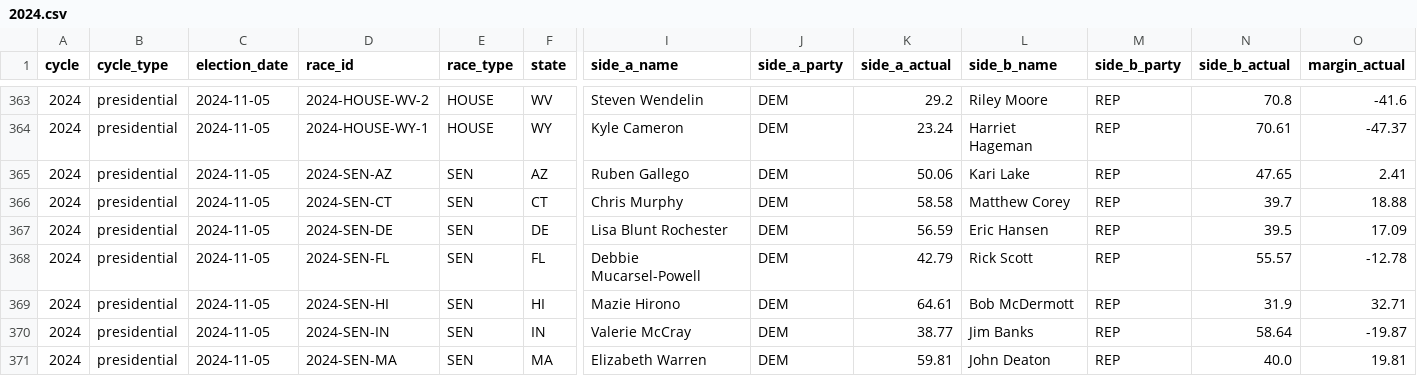
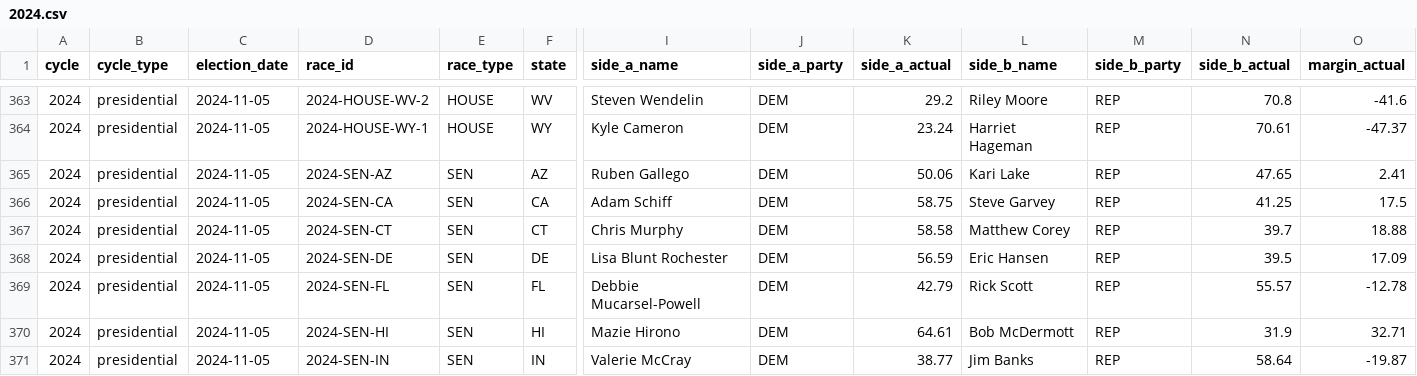
Before and after one commit to maxisbusy-beep/poll-compiler, a CSV file: data/results/2024.csv, drawn as a sheet; only a part is shown, gaps mark what is left out; the shorter side is filled out with more unchanged rows; rows hold the shown columns only; the diff names each change by its address in the sheet, - before the commit and + after, or states it on an @@ line.

```diff
--- a/data/results/2024.csv
+++ b/data/results/2024.csv
+row 366: 2024 | presidential | 2024-11-05 | 2024-SEN-CA | SEN | CA | Adam Schiff | DEM | 58.75 | Steve Garvey | REP | 41.25 | 17.5
```
Also changed, not shown: data/polls/2024.csv, 13 other files.
